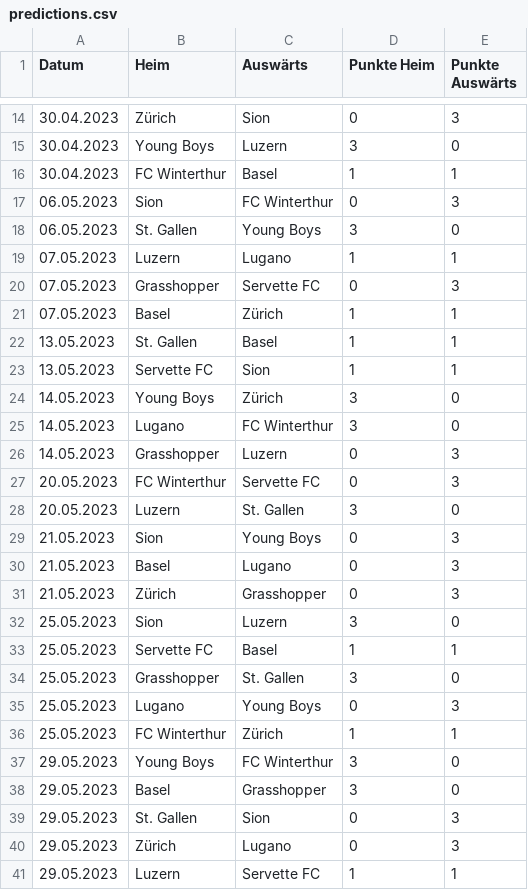
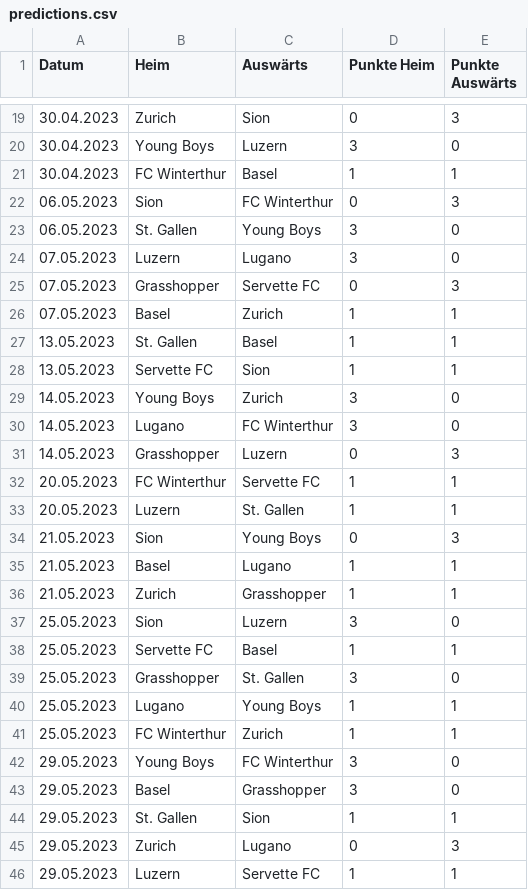
Before and after one commit to blauWhale/footPred, a CSV file: SL/predictions.csv (was predictions.csv), drawn as a sheet; only a part is shown, gaps mark what is left out; the diff covers the shown part only.

```diff
--- a/predictions.csv
+++ b/SL/predictions.csv
@@ -14,2 +19,2 @@ Datum,Heim,Auswärts,Punkte Heim,Punkte Auswärts
-30.04.2023,Zürich,Sion,0,3
+30.04.2023,Zurich,Sion,0,3
 30.04.2023,Young Boys,Luzern,3,0
@@ -18,15 +23,15 @@ Datum,Heim,Auswärts,Punkte Heim,Punkte Auswärts
 06.05.2023,St. Gallen,Young Boys,3,0
-07.05.2023,Luzern,Lugano,1,1
+07.05.2023,Luzern,Lugano,3,0
 07.05.2023,Grasshopper,Servette FC,0,3
-07.05.2023,Basel,Zürich,1,1
+07.05.2023,Basel,Zurich,1,1
 13.05.2023,St. Gallen,Basel,1,1
 13.05.2023,Servette FC,Sion,1,1
-14.05.2023,Young Boys,Zürich,3,0
+14.05.2023,Young Boys,Zurich,3,0
 14.05.2023,Lugano,FC Winterthur,3,0
 14.05.2023,Grasshopper,Luzern,0,3
-20.05.2023,FC Winterthur,Servette FC,0,3
-20.05.2023,Luzern,St. Gallen,3,0
+20.05.2023,FC Winterthur,Servette FC,1,1
+20.05.2023,Luzern,St. Gallen,1,1
 21.05.2023,Sion,Young Boys,0,3
-21.05.2023,Basel,Lugano,0,3
-21.05.2023,Zürich,Grasshopper,0,3
+21.05.2023,Basel,Lugano,1,1
+21.05.2023,Zurich,Grasshopper,1,1
 25.05.2023,Sion,Luzern,3,0
@@ -34,8 +39,8 @@ Datum,Heim,Auswärts,Punkte Heim,Punkte Auswärts
 25.05.2023,Grasshopper,St. Gallen,3,0
-25.05.2023,Lugano,Young Boys,0,3
-25.05.2023,FC Winterthur,Zürich,1,1
+25.05.2023,Lugano,Young Boys,1,1
+25.05.2023,FC Winterthur,Zurich,1,1
 29.05.2023,Young Boys,FC Winterthur,3,0
 29.05.2023,Basel,Grasshopper,3,0
-29.05.2023,St. Gallen,Sion,0,3
-29.05.2023,Zürich,Lugano,0,3
+29.05.2023,St. Gallen,Sion,1,1
+29.05.2023,Zurich,Lugano,0,3
 29.05.2023,Luzern,Servette FC,1,1
```
Also changed, not shown: 5 added rows and 12 edited cells elsewhere in this file, SL/data.csv, SL/lastGames.csv, 7 other files.
